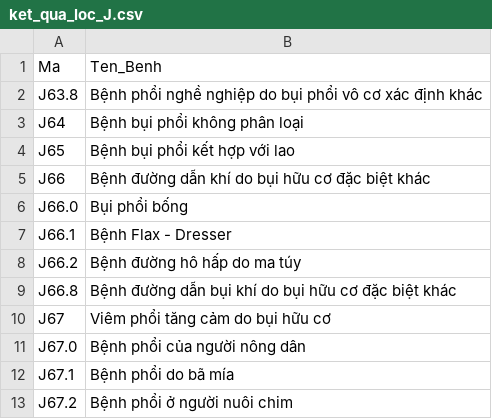
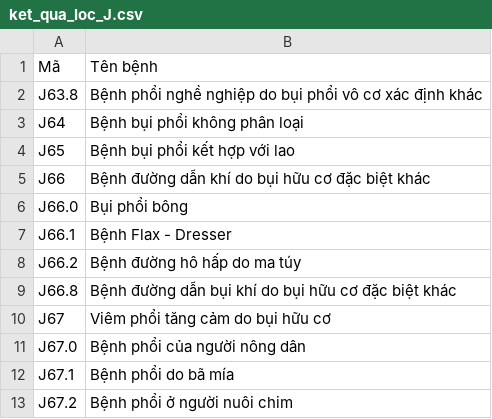
Before and after one commit to vWnTai/knowledge-graph-based-disease-diagnosis-system, a CSV file: preprocess/ket_qua_loc_J.csv, drawn as a sheet; only a part is shown.

```diff
--- a/preprocess/ket_qua_loc_J.csv
+++ b/preprocess/ket_qua_loc_J.csv
@@ -1,2 +1,2 @@
-Ma,Ten_Benh
+Mã,Tên bệnh
 J63.8,Bệnh phổi nghề nghiệp do bụi phổi vô cơ xác định khác
@@ -5,3 +5,3 @@ J65,Bệnh bụi phổi kết hợp với lao
 J66,Bệnh đường dẫn khí do bụi hữu cơ đặc biệt khác
-J66.0,Bụi phổi bống
+J66.0,Bụi phổi bông
 J66.1,Bệnh Flax - Dresser
```
Also changed, not shown: 10 other files.
